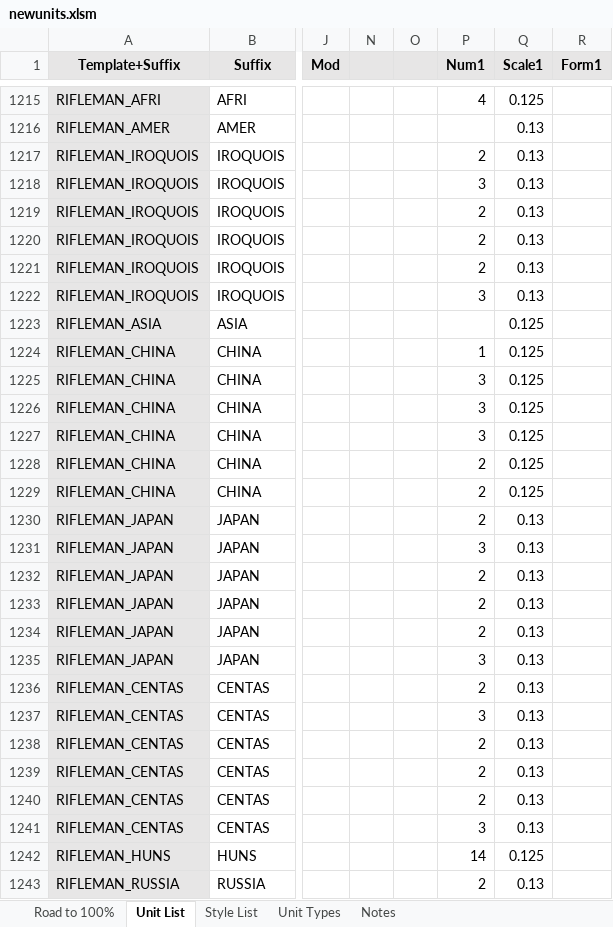
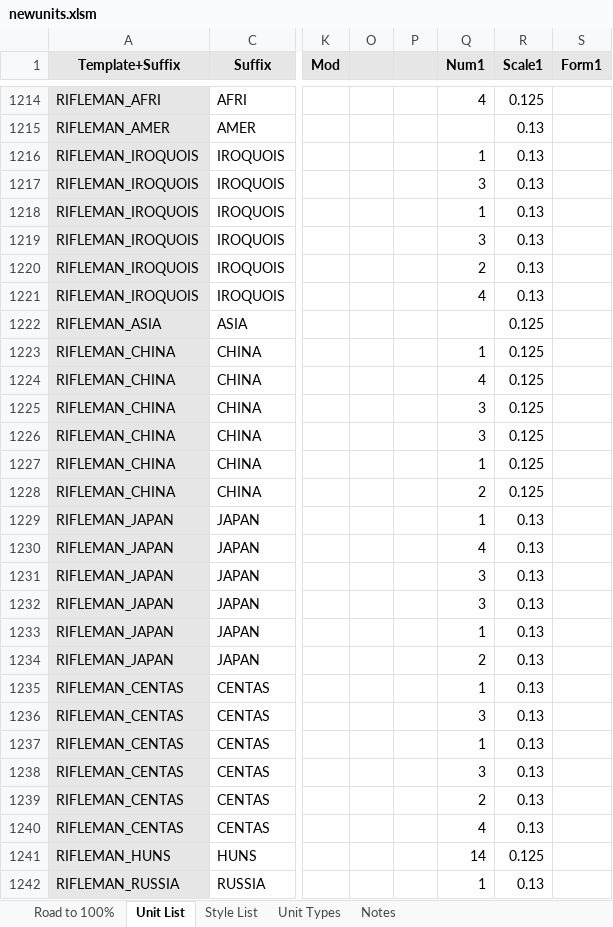
Before and after one commit to Nutzzz/Civ5-EthnicDiversity, an Excel workbook: newunits.xlsm, sheet Unit List, drawn as a sheet; only a part is shown, gaps mark what is left out; values as stored, in another font and other column widths than the file's, no borders; charts and pictures and conditional formats not drawn; addresses are those after the commit; the diff covers the shown part only; the diff names each change by its address in the sheet, - before the commit and + after, or states it on an @@ line.

Commit message:
Misc tweaks
Fix syntax error
Unit Pack mod is now a requirement
Scale tweaks

```diff
--- a/newunits.xlsm (sheet Unit List)
+++ b/newunits.xlsm (sheet Unit List)
-Q1216 (Num1): 2
+Q1216 (Num1): 1
-Q1218 (Num1): 2
+Q1218 (Num1): 1
-Q1219 (Num1): 2
+Q1219 (Num1): 3
-Q1221 (Num1): 3
+Q1221 (Num1): 4
-Q1224 (Num1): 3
+Q1224 (Num1): 4
-Q1227 (Num1): 2
+Q1227 (Num1): 1
-Q1229 (Num1): 2
+Q1229 (Num1): 1
-Q1230 (Num1): 3
+Q1230 (Num1): 4
-Q1231:Q1232 (Num1): 2
+Q1231:Q1232 (Num1): 3
-Q1233 (Num1): 2
+Q1233 (Num1): 1
-Q1234 (Num1): 3
+Q1234 (Num1): 2
-Q1235 (Num1): 2
+Q1235 (Num1): 1
-Q1237 (Num1): 2
+Q1237 (Num1): 1
-Q1238 (Num1): 2
+Q1238 (Num1): 3
-Q1240 (Num1): 3
+Q1240 (Num1): 4
-Q1242 (Num1): 2
+Q1242 (Num1): 1
```
Also changed, not shown: 1 added row, 3 removed rows and 132 edited cells elsewhere in this sheet, sheet Road to 100%, sheet Notes, formulas that keep their value, hidden cells, charts or pictures, 27 other files.
